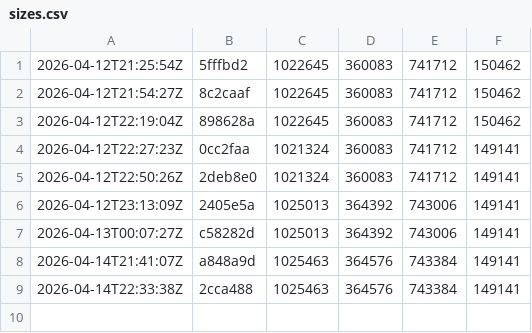
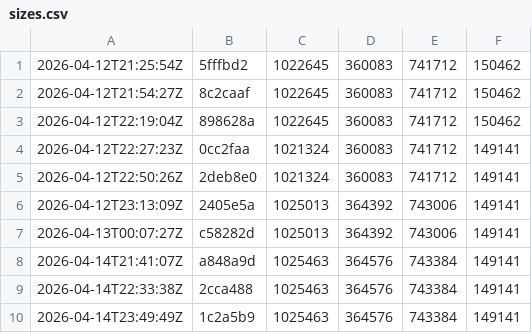
Before and after one commit to and3rn3t/health, a CSV file: .bundle-history/sizes.csv, drawn as a sheet.

```diff
--- a/.bundle-history/sizes.csv
+++ b/.bundle-history/sizes.csv
@@ -9 +9,2 @@
 2026-04-14T22:33:38Z,2cca488,1025463,364576,743384,149141
+2026-04-14T23:49:49Z,1c2a5b9,1025463,364576,743384,149141
```
